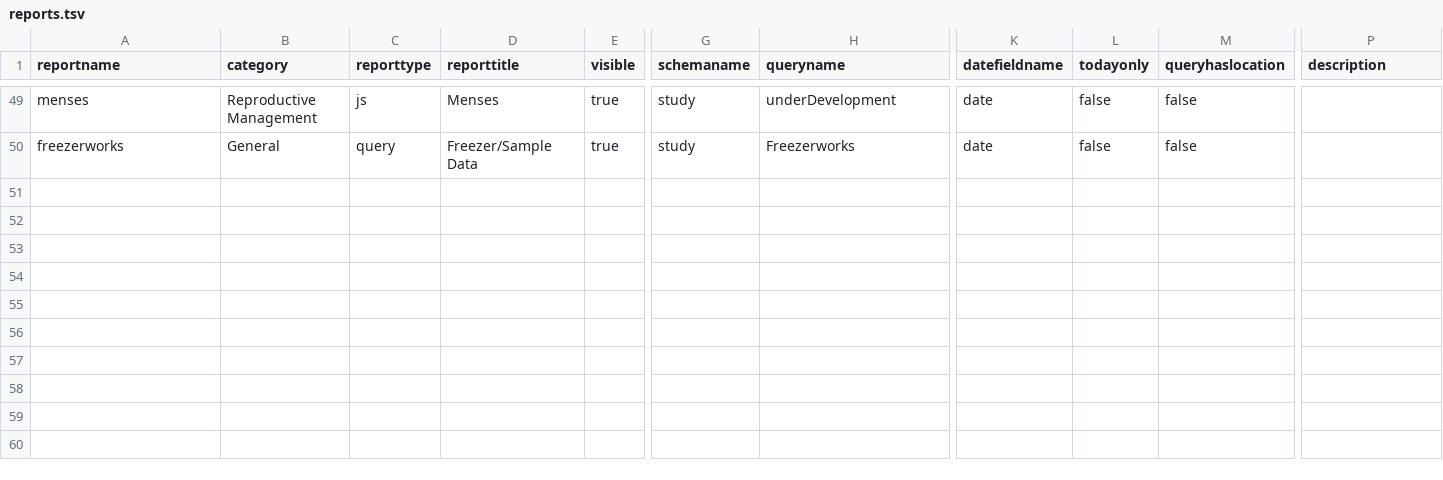
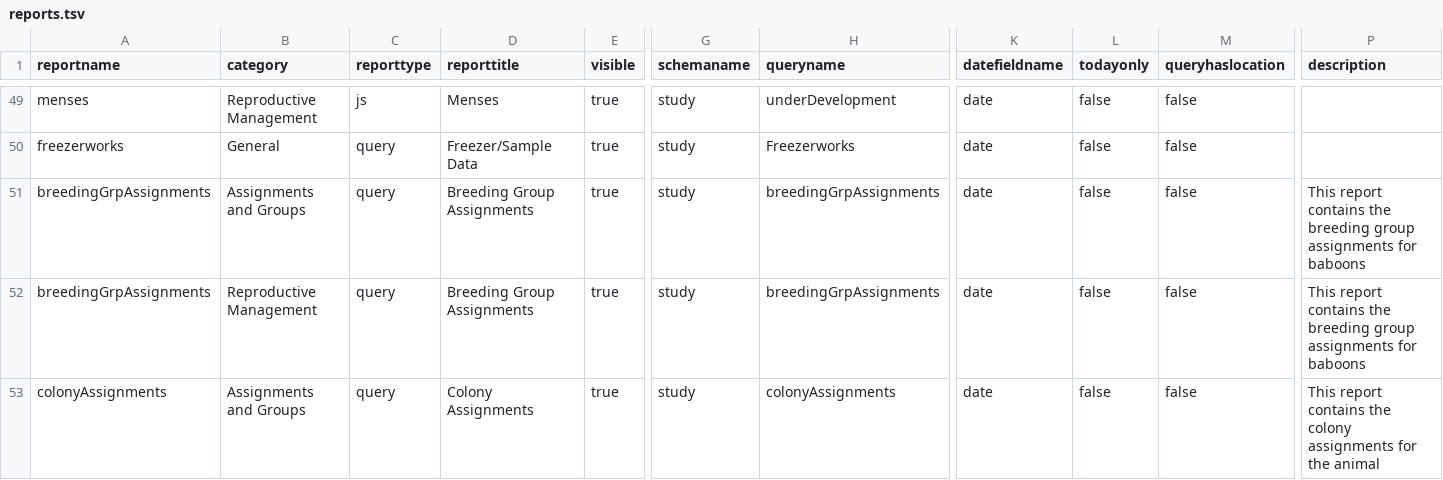
Before and after one commit to LabKey/snprcEHRModules, a TSV file: snprc_ehr/resources/data/reports.tsv, drawn as a sheet; only a part is shown, gaps mark what is left out; rows hold the shown columns only; the diff names each change by its address in the sheet, - before the commit and + after, or states it on an @@ line.

Commit message:
snprc_ehr - Added animal group ETLs and report queries for colonies and breeding groups

```diff
--- a/snprc_ehr/resources/data/reports.tsv
+++ b/snprc_ehr/resources/data/reports.tsv
+row 51: breedingGrpAssignments | Assignments and Groups | query | Breeding Group Assignments | true | study | breedingGrpAssignments | date | false | false | This report contains the breeding group assignments for baboons
+row 52: breedingGrpAssignments | Reproductive Management | query | Breeding Group Assignments | true | study | breedingGrpAssignments | date | false | false | This report contains the breeding group assignments for baboons
+row 53: colonyAssignments | Assignments and Groups | query | Colony Assignments | true | study | colonyAssignments | date | false | false | This report contains the colony assignments for the animal
```
Also changed, not shown: 7 other files.
